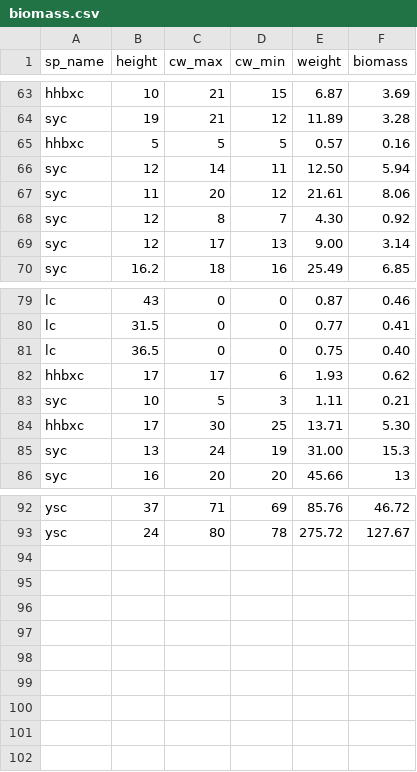
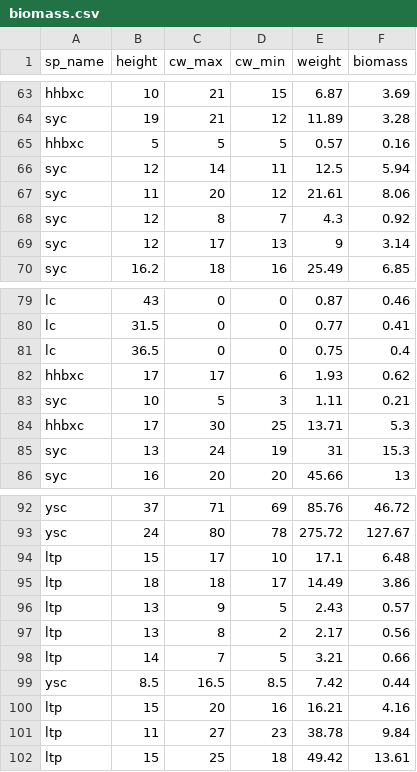
Before and after one commit to MicosLiang/scale-abu, a CSV file: biomass.csv, drawn as a sheet; only a part is shown, gaps mark what is left out; the diff covers the shown part only.

```diff
--- a/biomass.csv
+++ b/biomass.csv
@@ -65,6 +65,6 @@ syc,19,21,12,11.89,3.28
 hhbxc,5,5,5,0.57,0.16
-syc,12,14,11,12.50 ,5.94
+syc,12,14,11,12.5,5.94
 syc,11,20,12,21.61,8.06
-syc,12,8,7,4.30 ,0.92
-syc,12,17,13,9.00 ,3.14
+syc,12,8,7,4.3,0.92
+syc,12,17,13,9,3.14
 syc,16.2,18,16,25.49,6.85
@@ -80,7 +80,7 @@ lc,43,0,0,0.87,0.46
 lc,31.5,0,0,0.77,0.41
-lc,36.5,0,0,0.75,0.40
+lc,36.5,0,0,0.75,0.4
 hhbxc,17,17,6,1.93,0.62
 syc,10,5,3,1.11,0.21
-hhbxc,17,30,25,13.71,5.30
-syc,13,24,19,31.00 ,15.3
+hhbxc,17,30,25,13.71,5.3
+syc,13,24,19,31,15.3
 syc,16,20,20,45.66,13
@@ -93 +93,10 @@ ysc,37,71,69,85.76,46.72
 ysc,24,80,78,275.72,127.67
+ltp,15,17,10,17.1,6.48
+ltp,18,18,17,14.49,3.86
+ltp,13,9,5,2.43,0.57
+ltp,13,8,2,2.17,0.56
+ltp,14,7,5,3.21,0.66
+ysc,8.5,16.5,8.5,7.42,0.44
+ltp,15,20,16,16.21,4.16
+ltp,11,27,23,38.78,9.84
+ltp,15,25,18,49.42,13.61
```
Also changed, not shown: 2 edited cells elsewhere in this file, 12 other files.
